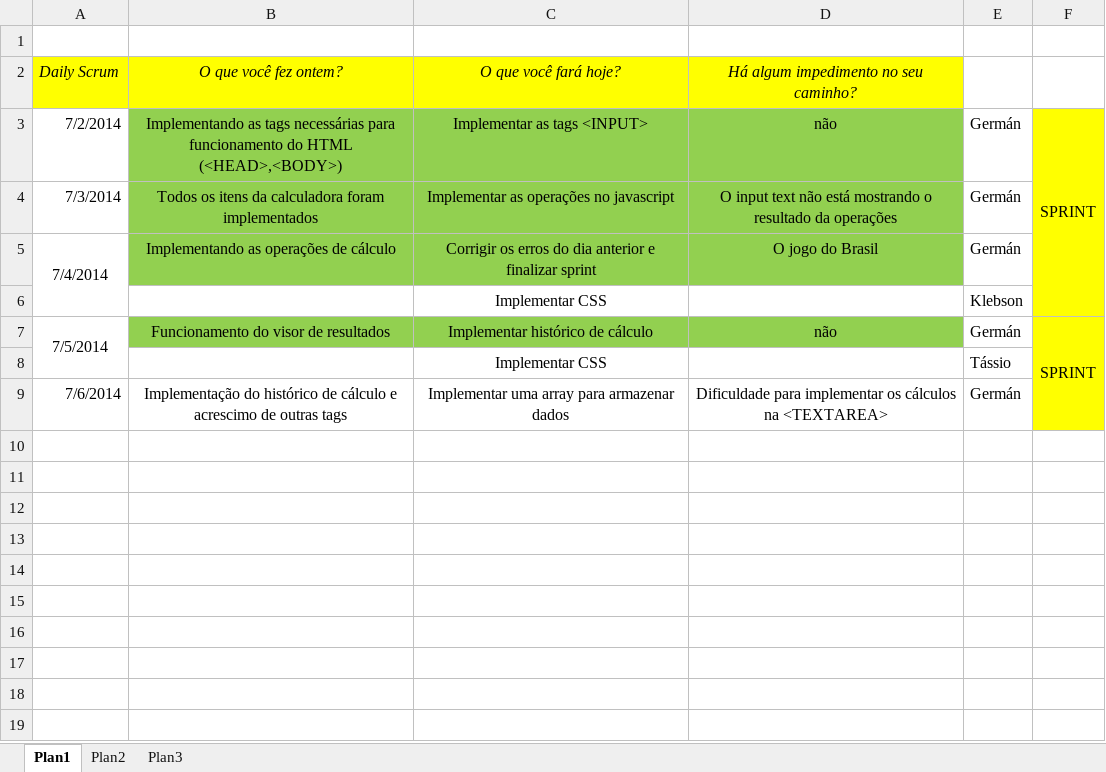
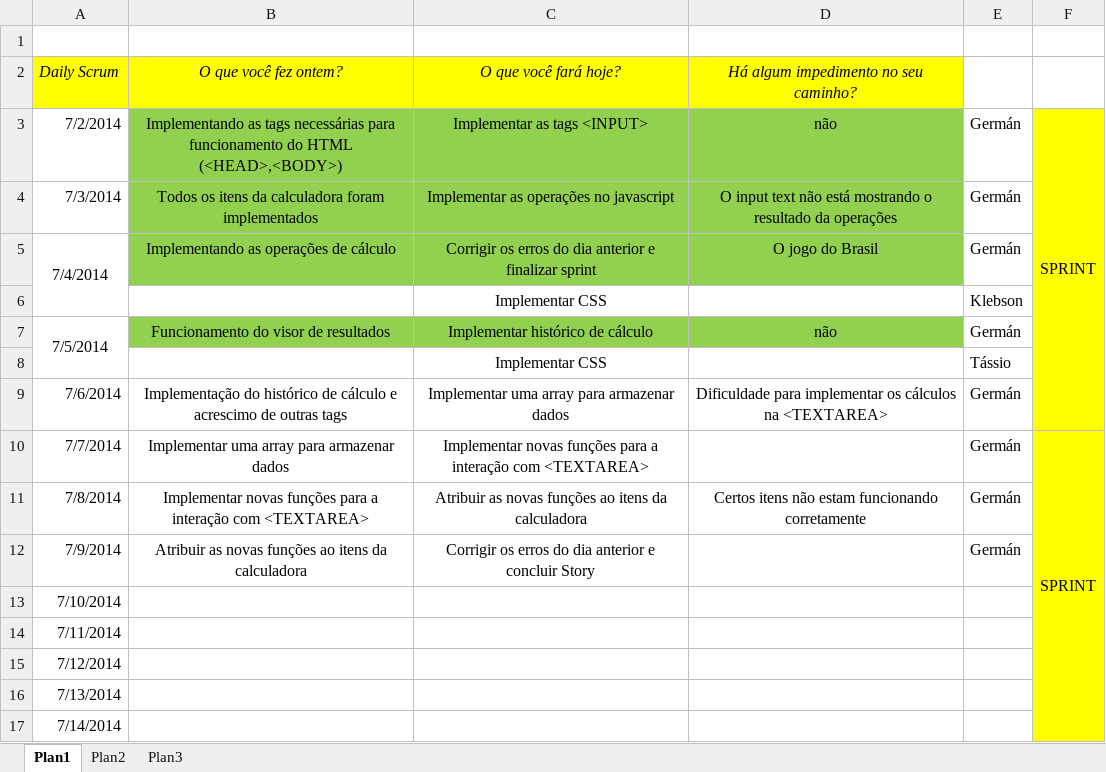
Before and after one commit to klebson09/ProjetoCalculadora_GCMS, an Excel workbook: Daily Scrum.xlsx, sheet Plan1, drawn as a sheet; values as stored, in another font and other column widths than the file's, no borders; removed rows and columns are numbered as before the commit, all else as after; the diff names each change by its address in the sheet, - before the commit and + after, or states it on an @@ line.

Commit message:
Finalização do Histórico
HTML e JAVASCRIPT atualizados
Daily Scrum atualizados seguindos os dias de atividades até o dia
09/07/2014

```diff
--- a/Daily Scrum.xlsx (sheet Plan1)
+++ b/Daily Scrum.xlsx (sheet Plan1)
-F3:F6 merged
+F3:F9 merged
-F7: SPRINT
+F7: (empty)
-F7:F9 merged
+row 10: 7/7/2014 | Implementar uma array para armazenar dados | Implementar novas funções para a interação com <TEXTAREA> |  | Germán | SPRINT
+row 11: 7/8/2014 | Implementar novas funções para a interação com <TEXTAREA> | Atribuir as novas funções ao itens da calculadora | Certos itens não estam funcionando corretamente | Germán
+row 12: 7/9/2014 | Atribuir as novas funções ao itens da calculadora | Corrigir os erros do dia anterior e concluir Story |  | Germán
+row 13: 7/10/2014
+row 14: 7/11/2014
+row 15: 7/12/2014
+row 16: 7/13/2014
+row 17: 7/14/2014
```
Also changed, not shown: 2 other files.
